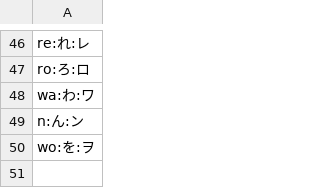
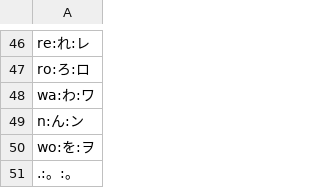
Before and after one commit to Nomarian/kana.awk, a CSV file: kana.csv, drawn as a sheet; only a part is shown, gaps mark what is left out; the diff names each change by its address in the sheet, - before the commit and + after, or states it on an @@ line.

Commit message:
add 。to kana.csv

```diff
--- a/kana.csv
+++ b/kana.csv
+row 51: .:。:。
```
